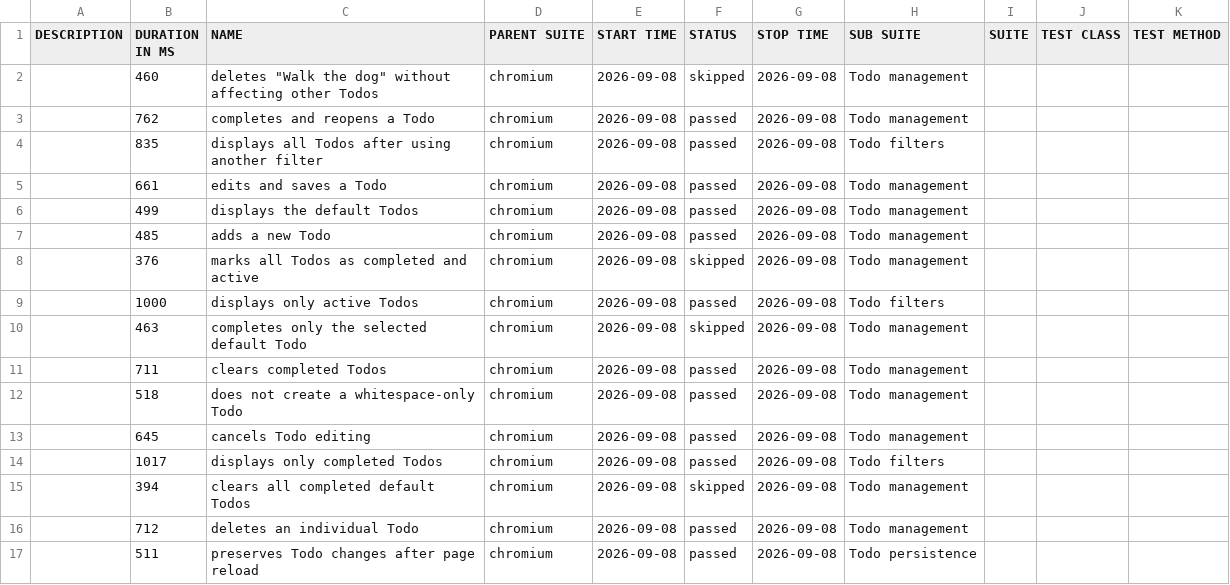
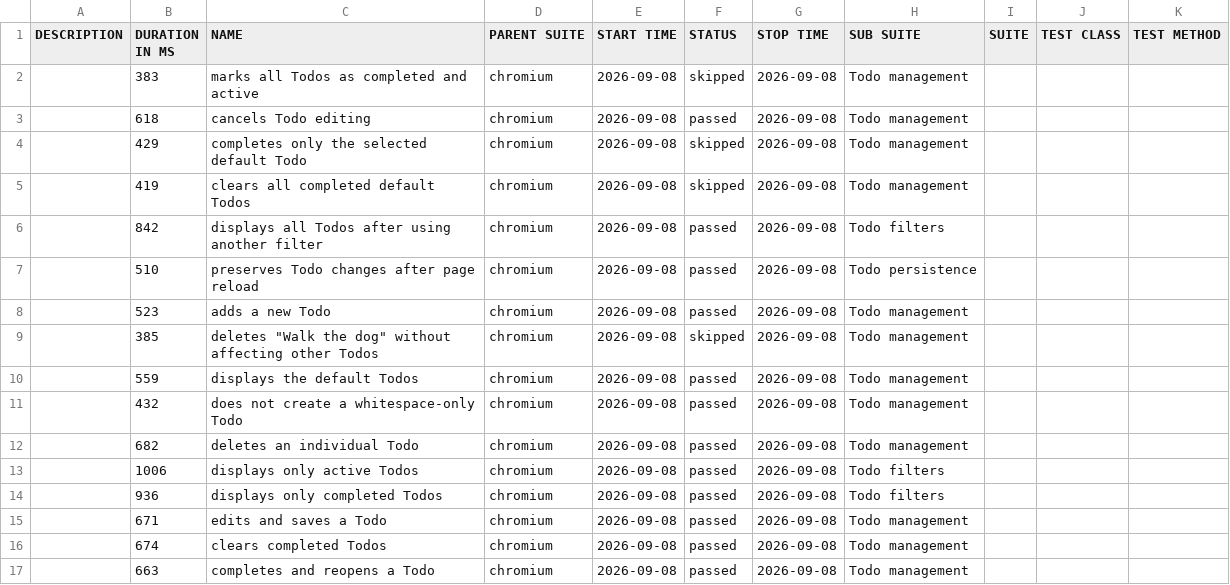
Before and after one commit to innastef/todo-playwright-automation-assessment, a CSV file: data/suites.csv, drawn as a sheet.

```diff
--- a/data/suites.csv
+++ b/data/suites.csv
@@ -1,17 +1,17 @@
 "DESCRIPTION","DURATION IN MS","NAME","PARENT SUITE","START TIME","STATUS","STOP TIME","SUB SUITE","SUITE","TEST CLASS","TEST METHOD"
-"","460","deletes ""Walk the dog"" without affecting other Todos","chromium","2026-09-08","skipped","2026-09-08","Todo management","","",""
-"","762","completes and reopens a Todo","chromium","2026-09-08","passed","2026-09-08","Todo management","","",""
-"","835","displays all Todos after using another filter","chromium","2026-09-08","passed","2026-09-08","Todo filters","","",""
-"","661","edits and saves a Todo","chromium","2026-09-08","passed","2026-09-08","Todo management","","",""
-"","499","displays the default Todos","chromium","2026-09-08","passed","2026-09-08","Todo management","","",""
-"","485","adds a new Todo","chromium","2026-09-08","passed","2026-09-08","Todo management","","",""
-"","376","marks all Todos as completed and active","chromium","2026-09-08","skipped","2026-09-08","Todo management","","",""
-"","1000","displays only active Todos","chromium","2026-09-08","passed","2026-09-08","Todo filters","","",""
-"","463","completes only the selected default Todo","chromium","2026-09-08","skipped","2026-09-08","Todo management","","",""
-"","711","clears completed Todos","chromium","2026-09-08","passed","2026-09-08","Todo management","","",""
-"","518","does not create a whitespace-only Todo","chromium","2026-09-08","passed","2026-09-08","Todo management","","",""
-"","645","cancels Todo editing","chromium","2026-09-08","passed","2026-09-08","Todo management","","",""
-"","1017","displays only completed Todos","chromium","2026-09-08","passed","2026-09-08","Todo filters","","",""
-"","394","clears all completed default Todos","chromium","2026-09-08","skipped","2026-09-08","Todo management","","",""
-"","712","deletes an individual Todo","chromium","2026-09-08","passed","2026-09-08","Todo management","","",""
-"","511","preserves Todo changes after page reload","chromium","2026-09-08","passed","2026-09-08","Todo persistence","","",""
+"","383","marks all Todos as completed and active","chromium","2026-09-08","skipped","2026-09-08","Todo management","","",""
+"","618","cancels Todo editing","chromium","2026-09-08","passed","2026-09-08","Todo management","","",""
+"","429","completes only the selected default Todo","chromium","2026-09-08","skipped","2026-09-08","Todo management","","",""
+"","419","clears all completed default Todos","chromium","2026-09-08","skipped","2026-09-08","Todo management","","",""
+"","842","displays all Todos after using another filter","chromium","2026-09-08","passed","2026-09-08","Todo filters","","",""
+"","510","preserves Todo changes after page reload","chromium","2026-09-08","passed","2026-09-08","Todo persistence","","",""
+"","523","adds a new Todo","chromium","2026-09-08","passed","2026-09-08","Todo management","","",""
+"","385","deletes ""Walk the dog"" without affecting other Todos","chromium","2026-09-08","skipped","2026-09-08","Todo management","","",""
+"","559","displays the default Todos","chromium","2026-09-08","passed","2026-09-08","Todo management","","",""
+"","432","does not create a whitespace-only Todo","chromium","2026-09-08","passed","2026-09-08","Todo management","","",""
+"","682","deletes an individual Todo","chromium","2026-09-08","passed","2026-09-08","Todo management","","",""
+"","1006","displays only active Todos","chromium","2026-09-08","passed","2026-09-08","Todo filters","","",""
+"","936","displays only completed Todos","chromium","2026-09-08","passed","2026-09-08","Todo filters","","",""
+"","671","edits and saves a Todo","chromium","2026-09-08","passed","2026-09-08","Todo management","","",""
+"","674","clears completed Todos","chromium","2026-09-08","passed","2026-09-08","Todo management","","",""
+"","663","completes and reopens a Todo","chromium","2026-09-08","passed","2026-09-08","Todo management","","",""
```
Also changed, not shown: 52 other files.
